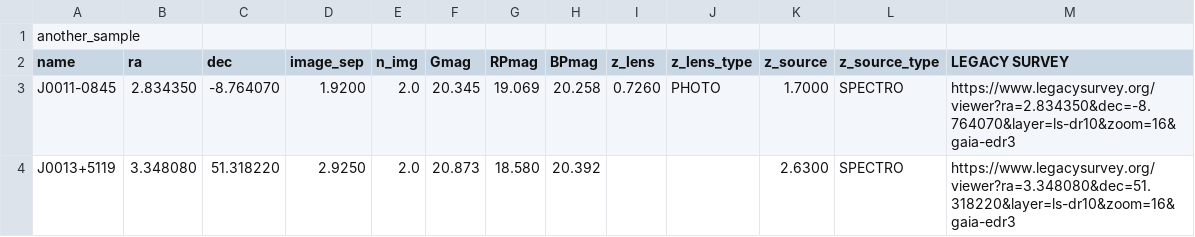
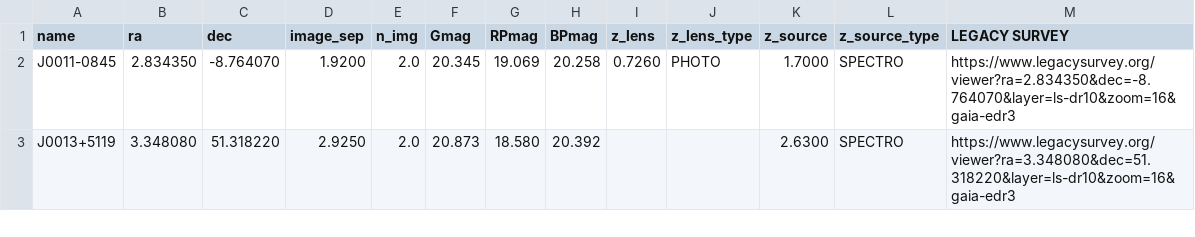
Before and after one commit to Henry-Best-01/live_light_curves, a CSV file: sample_csv_lenses.csv, drawn as a sheet; only a part is shown.

Commit message:
fixing csv

```diff
--- a/sample_csv_lenses.csv
+++ b/sample_csv_lenses.csv
@@ -1,2 +1 @@
-another_sample
 name,ra,dec,image_sep,n_img,Gmag,RPmag,BPmag,z_lens,z_lens_type,z_source,z_source_type,LEGACY SURVEY
```
